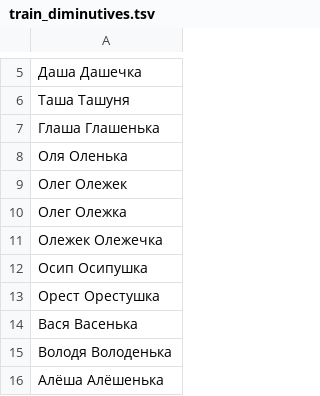
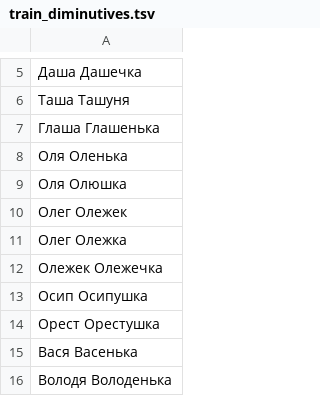
Before and after one commit to roddar92/linguistics_problems, a TSV file: src/ngrams/resources/diminutive/train_diminutives.tsv, drawn as a sheet; only a part is shown, gaps mark what is left out; the shorter side is filled out with more unchanged rows; the diff names each change by its address in the sheet, - before the commit and + after, or states it on an @@ line.

Commit message:
Diminutive -- Minor changes

```diff
--- a/src/ngrams/resources/diminutive/train_diminutives.tsv
+++ b/src/ngrams/resources/diminutive/train_diminutives.tsv
+row 9: Оля Олюшка
```
Also changed, not shown: 1 other file.
